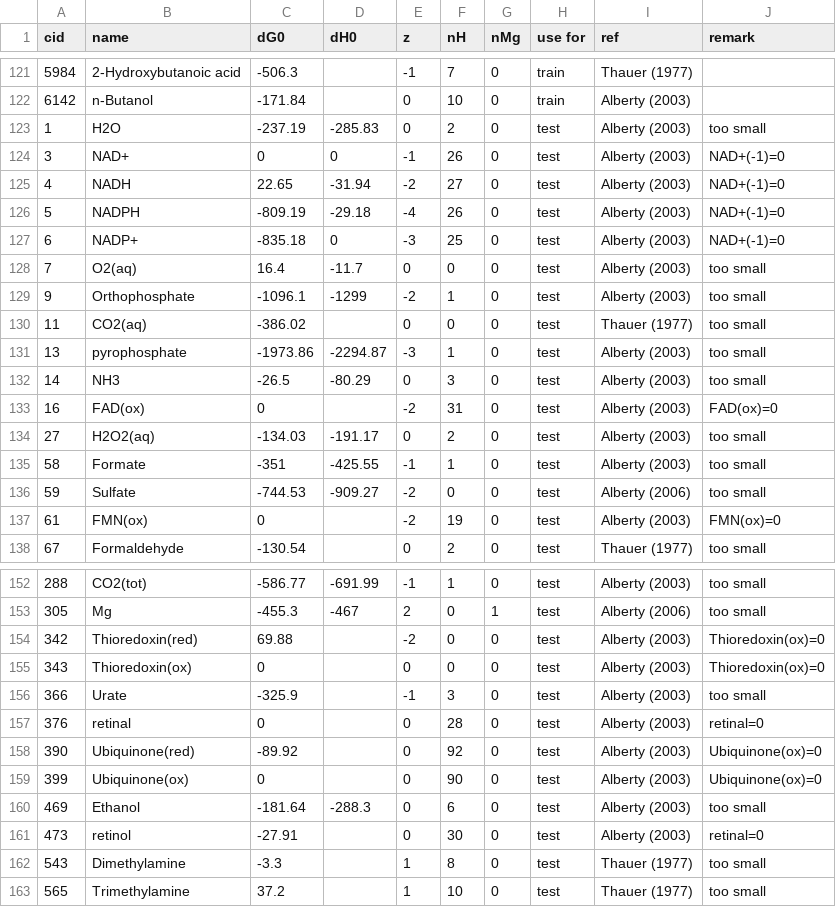
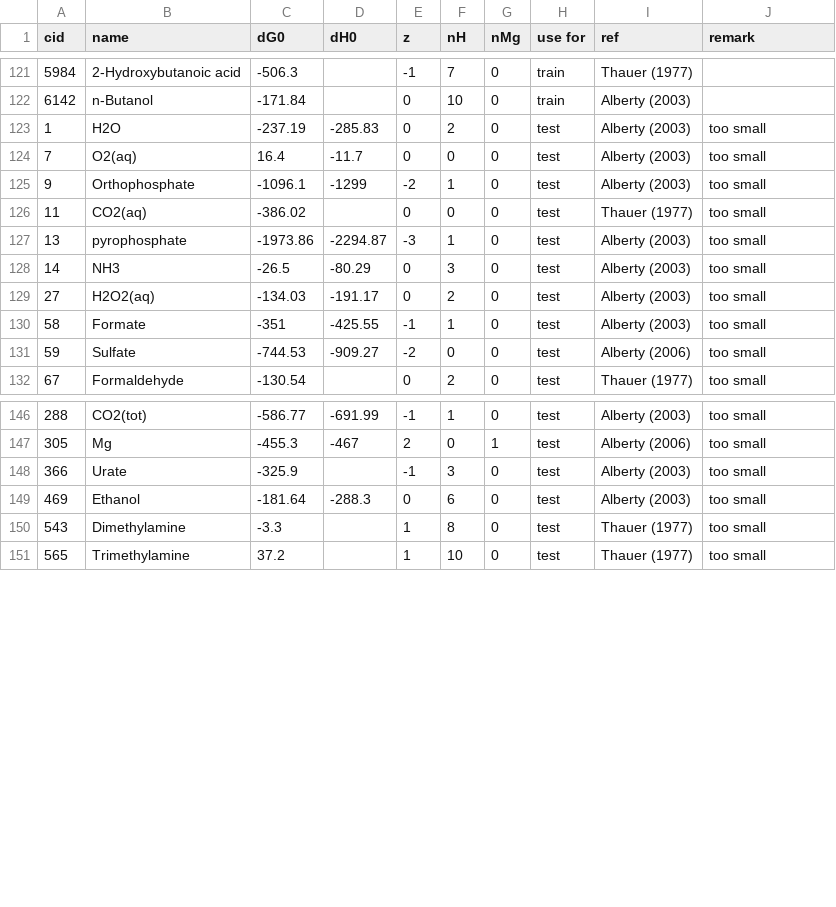
Before and after one commit to eladnoor/milo-lab, a CSV file: trunk/data/thermodynamics/formation_energies.csv, drawn as a sheet; only a part is shown, gaps mark what is left out; the diff covers the shown part only; the diff names each change by its address in the sheet, - before the commit and + after, or states it on an @@ line.

```diff
--- a/trunk/data/thermodynamics/formation_energies.csv
+++ b/trunk/data/thermodynamics/formation_energies.csv
-row 124: 3 | NAD+ | 0 | 0 | -1 | 26 | 0 | test | Alberty (2003) | NAD+(-1)=0
-row 125: 4 | NADH | 22.65 | -31.94 | -2 | 27 | 0 | test | Alberty (2003) | NAD+(-1)=0
-row 126: 5 | NADPH | -809.19 | -29.18 | -4 | 26 | 0 | test | Alberty (2003) | NAD+(-1)=0
-row 127: 6 | NADP+ | -835.18 | 0 | -3 | 25 | 0 | test | Alberty (2003) | NAD+(-1)=0
-row 133: 16 | FAD(ox) | 0 |  | -2 | 31 | 0 | test | Alberty (2003) | FAD(ox)=0
-row 137: 61 | FMN(ox) | 0 |  | -2 | 19 | 0 | test | Alberty (2003) | FMN(ox)=0
-row 154: 342 | Thioredoxin(red) | 69.88 |  | -2 | 0 | 0 | test | Alberty (2003) | Thioredoxin(ox)=0
-row 155: 343 | Thioredoxin(ox) | 0 |  | 0 | 0 | 0 | test | Alberty (2003) | Thioredoxin(ox)=0
-row 157: 376 | retinal | 0 |  | 0 | 28 | 0 | test | Alberty (2003) | retinal=0
-row 158: 390 | Ubiquinone(red) | -89.92 |  | 0 | 92 | 0 | test | Alberty (2003) | Ubiquinone(ox)=0
-row 159: 399 | Ubiquinone(ox) | 0 |  | 0 | 90 | 0 | test | Alberty (2003) | Ubiquinone(ox)=0
-row 161: 473 | retinol | -27.91 |  | 0 | 30 | 0 | test | Alberty (2003) | retinal=0
```
Also changed, not shown: 2 removed rows elsewhere in this file, trunk/data/thermodynamics/dissociation_constants.csv, 5 other files.
